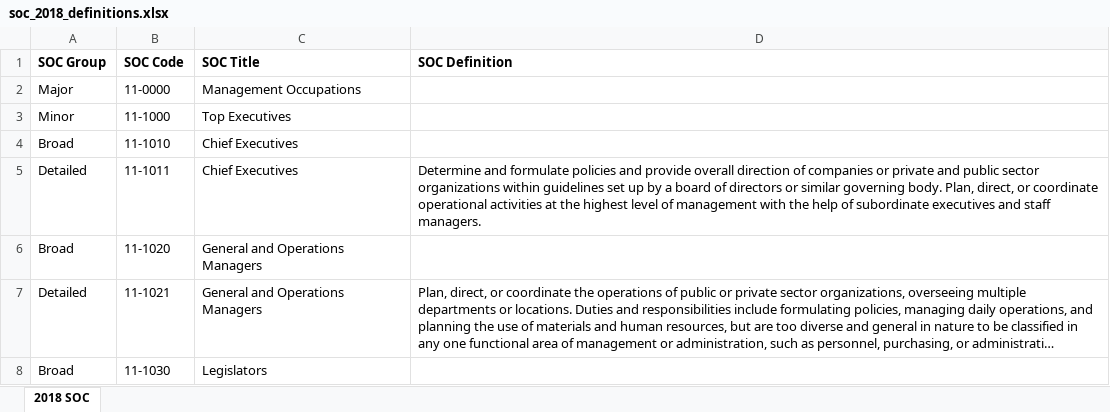
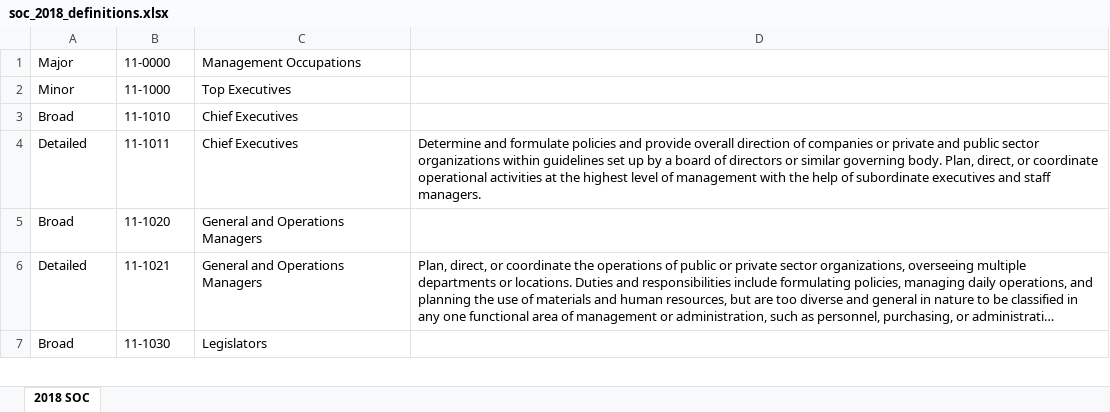
Before and after one commit to zapplecat/vinlander, an Excel workbook: data/soc_2018_definitions.xlsx, sheet 2018 SOC, drawn as a sheet; only a part is shown; long unchanged cells end in …; values as stored, in another font and other column widths than the file's, no borders; the diff names each change by its address in the sheet, - before the commit and + after, or states it on an @@ line.

Commit message:
remove extraneous data labels

```diff
--- a/data/soc_2018_definitions.xlsx (sheet 2018 SOC)
+++ b/data/soc_2018_definitions.xlsx (sheet 2018 SOC)
-row 1: SOC Group | SOC Code | SOC Title | SOC Definition
```
Also changed, not shown: data/soc_structure_2018.xlsx.
